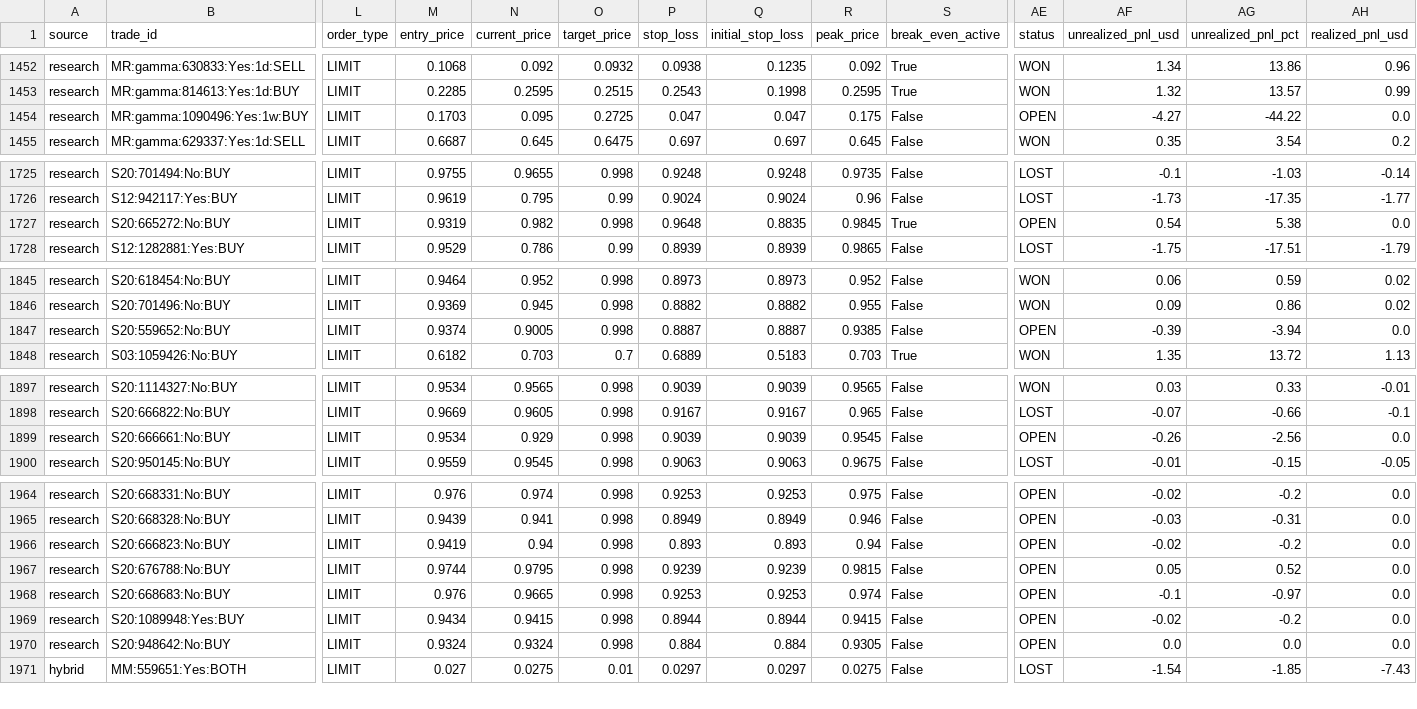
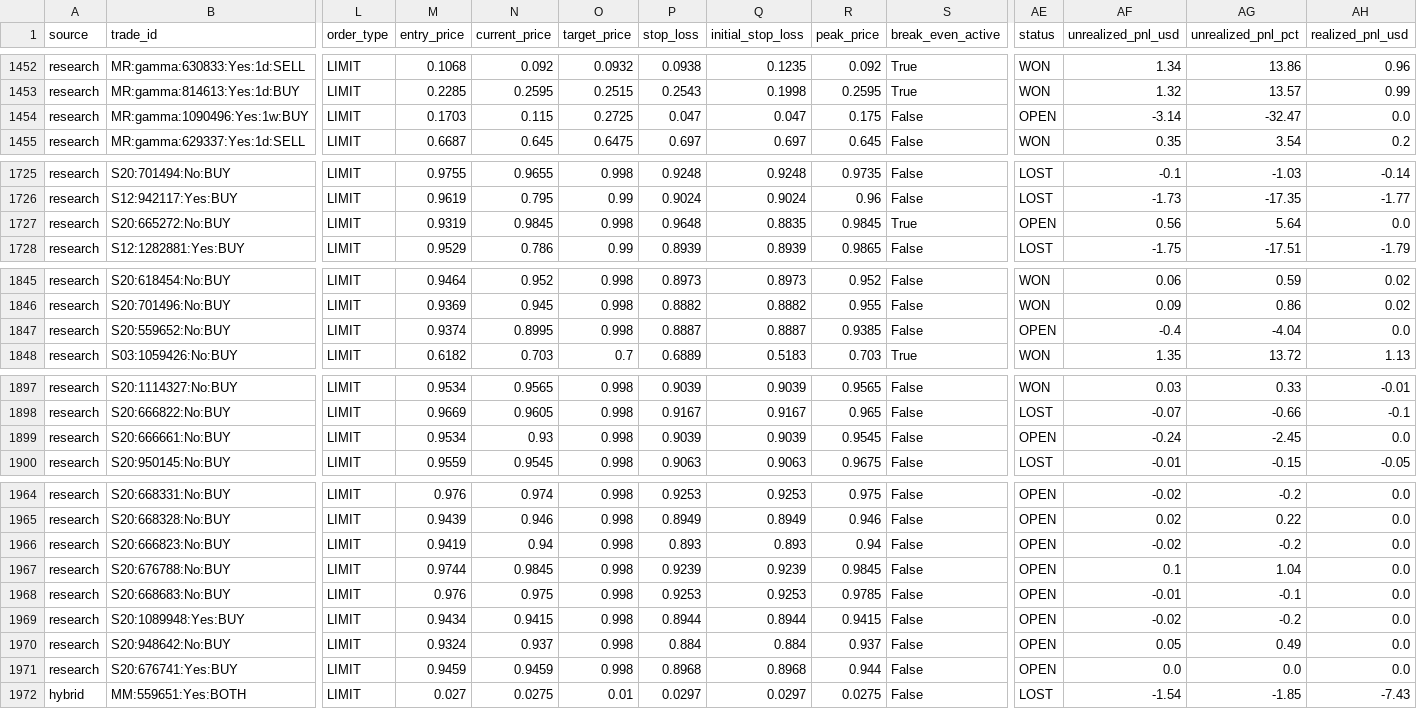
Before and after one commit to aguamarinac2-netizen/quant-polymarket-trackrecord, a CSV file: trades_all.csv, drawn as a sheet; only a part is shown, gaps mark what is left out; rows hold the shown columns only; the diff covers the shown part only; the diff names each change by its address in the sheet, - before the commit and + after, or states it on an @@ line.

```diff
--- a/trades_all.csv
+++ b/trades_all.csv
-N1454 (current_price): 0.095
+N1454 (current_price): 0.115
-AF1454 (unrealized_pnl_usd): -4.27
+AF1454 (unrealized_pnl_usd): -3.14
-AG1454 (unrealized_pnl_pct): -44.22
+AG1454 (unrealized_pnl_pct): -32.47
-N1727 (current_price): 0.982
+N1727 (current_price): 0.9845
-AF1727 (unrealized_pnl_usd): 0.54
+AF1727 (unrealized_pnl_usd): 0.56
-AG1727 (unrealized_pnl_pct): 5.38
+AG1727 (unrealized_pnl_pct): 5.64
-N1847 (current_price): 0.9005
+N1847 (current_price): 0.8995
-AF1847 (unrealized_pnl_usd): -0.39
+AF1847 (unrealized_pnl_usd): -0.4
-AG1847 (unrealized_pnl_pct): -3.94
+AG1847 (unrealized_pnl_pct): -4.04
-N1899 (current_price): 0.929
+N1899 (current_price): 0.93
-AF1899 (unrealized_pnl_usd): -0.26
+AF1899 (unrealized_pnl_usd): -0.24
-AG1899 (unrealized_pnl_pct): -2.56
+AG1899 (unrealized_pnl_pct): -2.45
-N1965 (current_price): 0.941
+N1965 (current_price): 0.946
-AF1965 (unrealized_pnl_usd): -0.03
+AF1965 (unrealized_pnl_usd): 0.02
-AG1965 (unrealized_pnl_pct): -0.31
+AG1965 (unrealized_pnl_pct): 0.22
-N1967 (current_price): 0.9795
+N1967 (current_price): 0.9845
-R1967 (peak_price): 0.9815
+R1967 (peak_price): 0.9845
-AF1967 (unrealized_pnl_usd): 0.05
+AF1967 (unrealized_pnl_usd): 0.1
-AG1967 (unrealized_pnl_pct): 0.52
+AG1967 (unrealized_pnl_pct): 1.04
-N1968 (current_price): 0.9665
+N1968 (current_price): 0.975
-R1968 (peak_price): 0.974
+R1968 (peak_price): 0.9785
-AF1968 (unrealized_pnl_usd): -0.1
+AF1968 (unrealized_pnl_usd): -0.01
-AG1968 (unrealized_pnl_pct): -0.97
+AG1968 (unrealized_pnl_pct): -0.1
-N1970 (current_price): 0.9324
+N1970 (current_price): 0.937
-R1970 (peak_price): 0.9305
+R1970 (peak_price): 0.937
-AF1970 (unrealized_pnl_usd): 0.0
+AF1970 (unrealized_pnl_usd): 0.05
-AG1970 (unrealized_pnl_pct): 0.0
+AG1970 (unrealized_pnl_pct): 0.49
+row 1971: research | S20:676741:Yes:BUY | LIMIT | 0.9459 | 0.9459 | 0.998 | 0.8968 | 0.8968 | 0.944 | False | OPEN | 0.0 | 0.0 | 0.0
```
Also changed, not shown: 36 edited cells elsewhere in this file, 7 other files.
